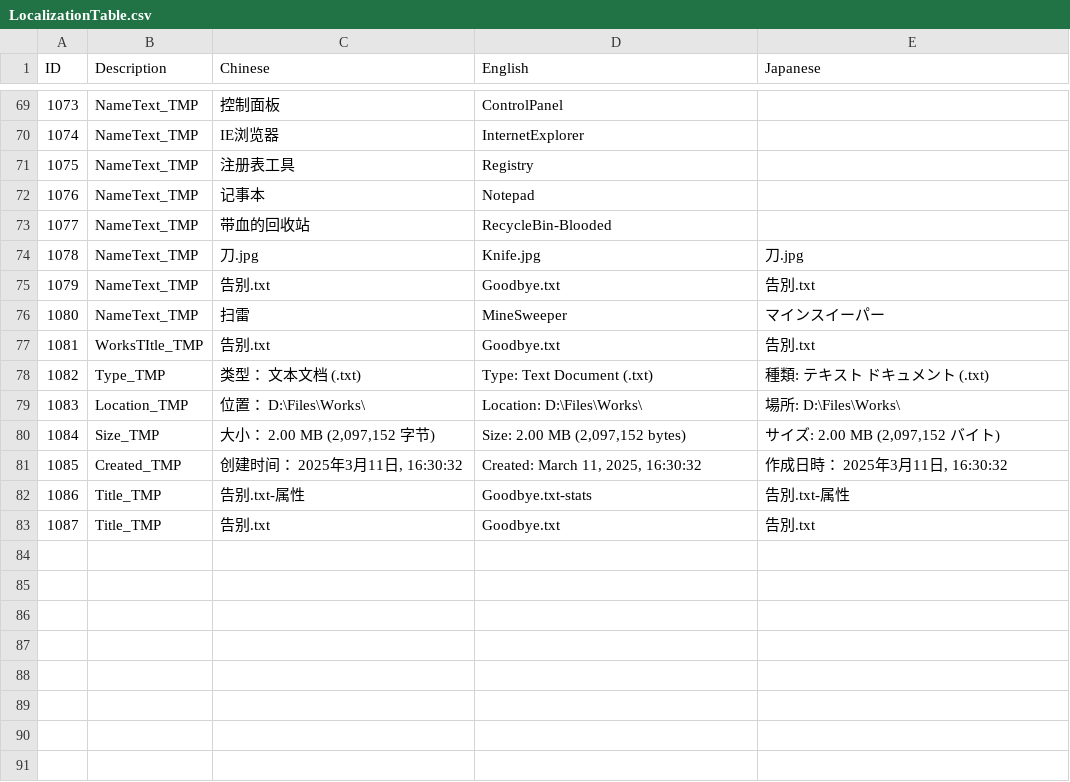
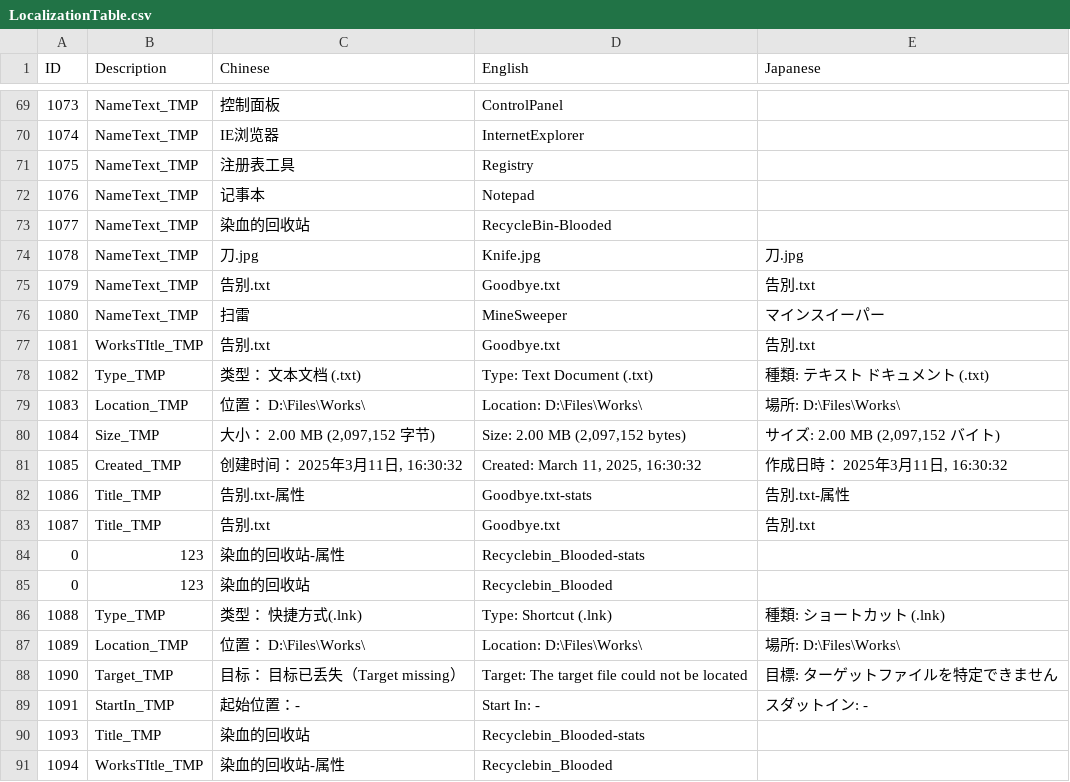
Before and after one commit to jclx2023/WindowsMurder, a CSV file: WindowsMurder/Assets/Localization/LocalizationTable.csv, drawn as a sheet; only a part is shown, gaps mark what is left out.

```diff
--- a/WindowsMurder/Assets/Localization/LocalizationTable.csv
+++ b/WindowsMurder/Assets/Localization/LocalizationTable.csv
@@ -72,3 +72,3 @@
 1076,NameText_TMP,记事本,Notepad,
-1077,NameText_TMP,带血的回收站,RecycleBin-Blooded,
+1077,NameText_TMP,染血的回收站,RecycleBin-Blooded,
 1078,NameText_TMP,刀.jpg,Knife.jpg,刀.jpg
@@ -83 +83,9 @@
 1087,Title_TMP,告别.txt,Goodbye.txt,告別.txt
+0,123,染血的回收站-属性,Recyclebin_Blooded-stats,
+0,123,染血的回收站,Recyclebin_Blooded,
+1088,Type_TMP,类型：      快捷方式(.lnk),Type:         Shortcut (.lnk),種類:         ショートカット (.lnk)
+1089,Location_TMP,位置：      D:\Files\Works\,Location:   D:\Files\Works\,場所:          D:\Files\Works\
+1090,Target_TMP,目标：      目标已丢失（Target missing）,Target:     The target file could not be located,目標:  ターゲットファイルを特定できません
+1091,StartIn_TMP,起始位置：-,Start In:     -,スダットイン: -
+1093,Title_TMP,染血的回收站,Recyclebin_Blooded-stats,
+1094,WorksTItle_TMP,染血的回收站-属性,Recyclebin_Blooded,
```
Also changed, not shown: WindowsMurder/Assets/StreamingAssets/Localization/LocalizationTable.csv, 18 other files.
